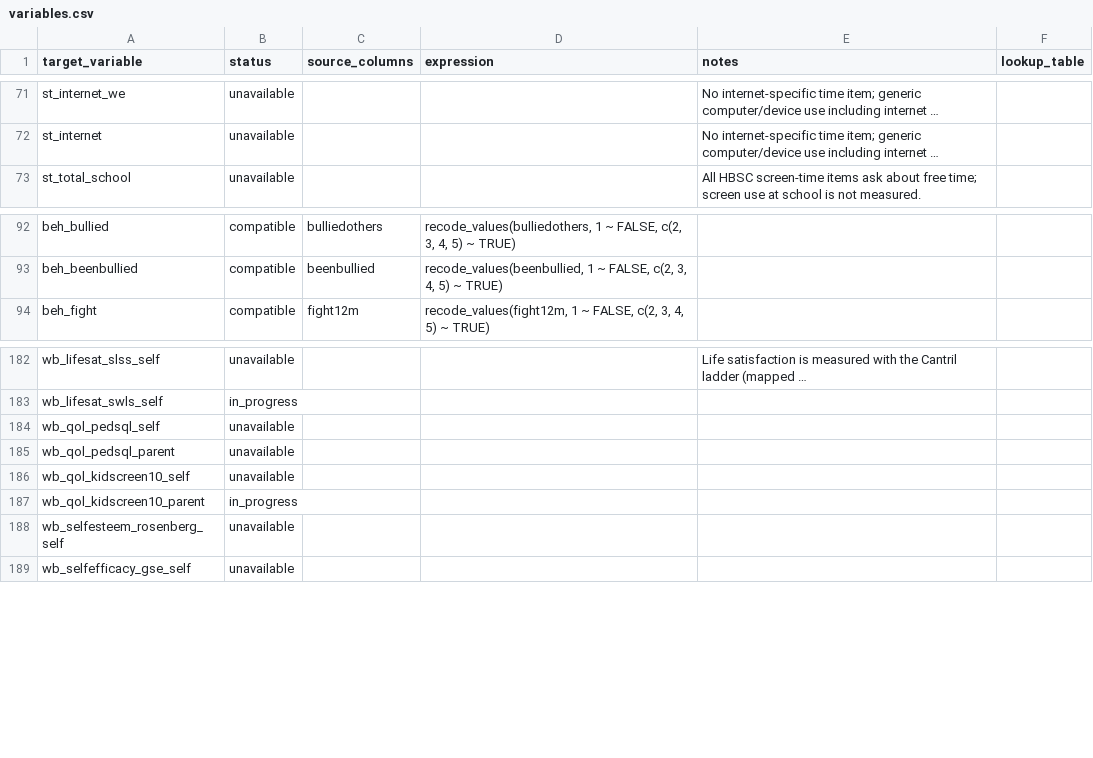
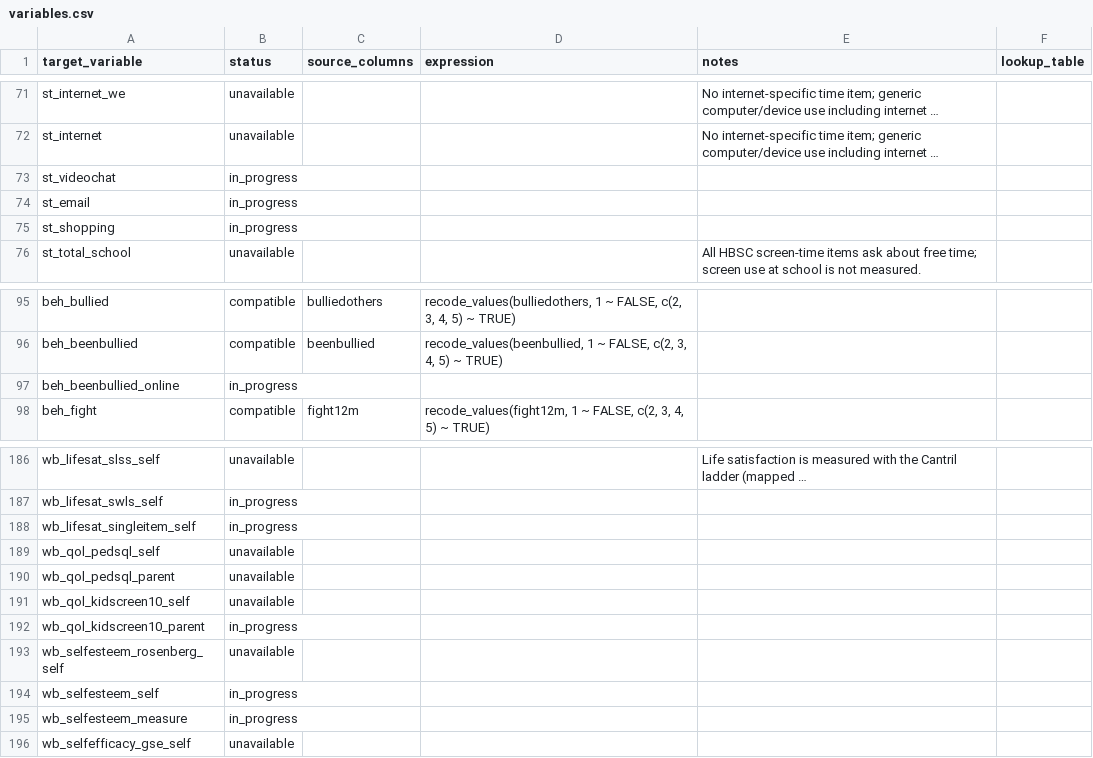
Before and after one commit to Motivation-and-Behaviour/bigger_picture, a CSV file: harmonisation/datasets/BPIPD-1528/variables.csv, drawn as a sheet; only a part is shown, gaps mark what is left out; long unchanged cells end in …; the diff names each change by its address in the sheet, - before the commit and + after, or states it on an @@ line.

```diff
--- a/harmonisation/datasets/BPIPD-1528/variables.csv
+++ b/harmonisation/datasets/BPIPD-1528/variables.csv
+row 73: st_videochat | in_progress
+row 74: st_email | in_progress
+row 75: st_shopping | in_progress
+row 97: beh_beenbullied_online | in_progress
+row 188: wb_lifesat_singleitem_self | in_progress
+row 194: wb_selfesteem_self | in_progress
+row 195: wb_selfesteem_measure | in_progress
```
Also changed, not shown: harmonisation/dataschema.csv, harmonisation/datasets/BPIPD-1639/variables.csv, 11 other files.
